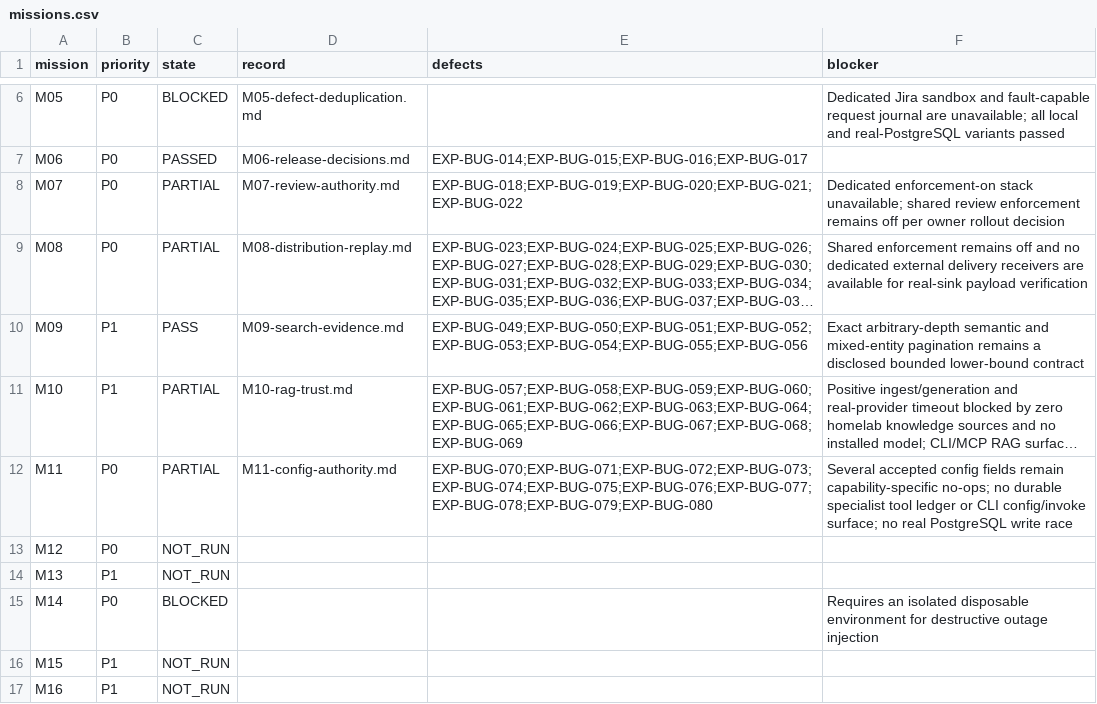
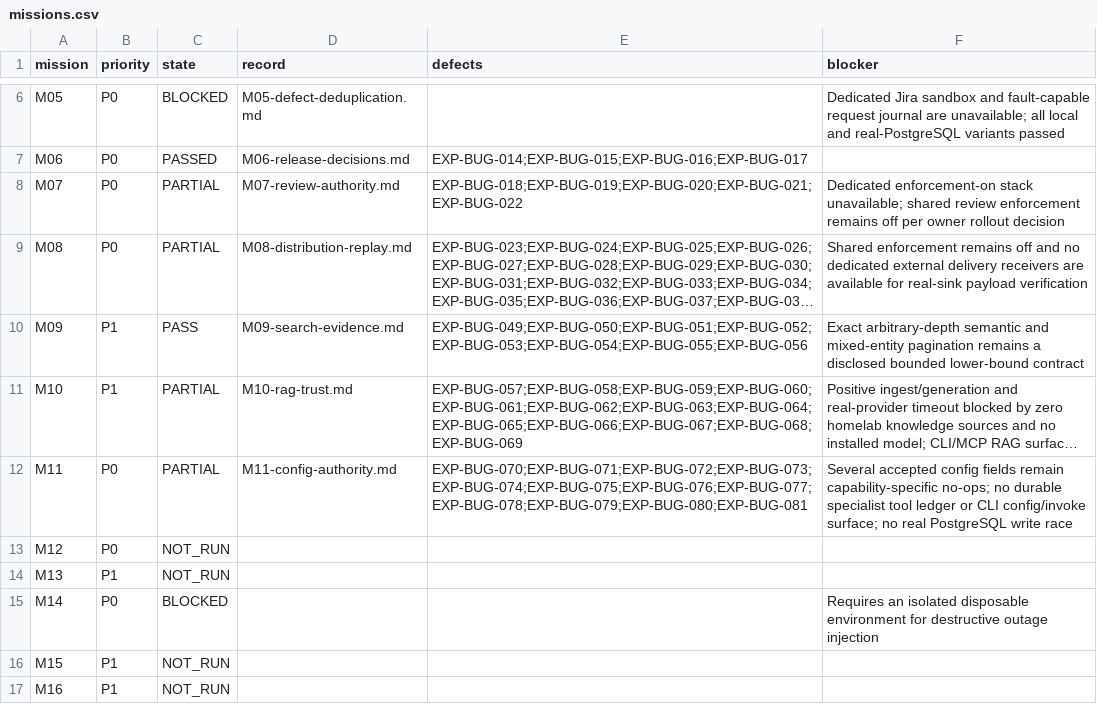
Before and after one commit to test-intelligence/testlookup, a CSV file: architecture/verification/exploratory-20260916/missions.csv, drawn as a sheet; only a part is shown, gaps mark what is left out; long unchanged cells end in …; the diff names each change by its address in the sheet, - before the commit and + after, or states it on an @@ line.

```diff
--- a/architecture/verification/exploratory-20260916/missions.csv
+++ b/architecture/verification/exploratory-20260916/missions.csv
-E12 (defects): EXP-BUG-070;EXP-BUG-071;EXP-BUG-072;EXP-BUG-073;EXP-BUG-074;EXP-BUG-075;EXP-BUG-076;EXP-BUG-077;EXP-BUG-078;EXP-BUG-079;EXP-BUG-080
+E12 (defects): EXP-BUG-070;EXP-BUG-071;EXP-BUG-072;EXP-BUG-073;EXP-BUG-074;EXP-BUG-075;EXP-BUG-076;EXP-BUG-077;EXP-BUG-078;EXP-BUG-079;EXP-BUG-080;EXP-BUG-081
```
Also changed, not shown: architecture/verification/exploratory-20260916/defects.csv, 5 other files.
